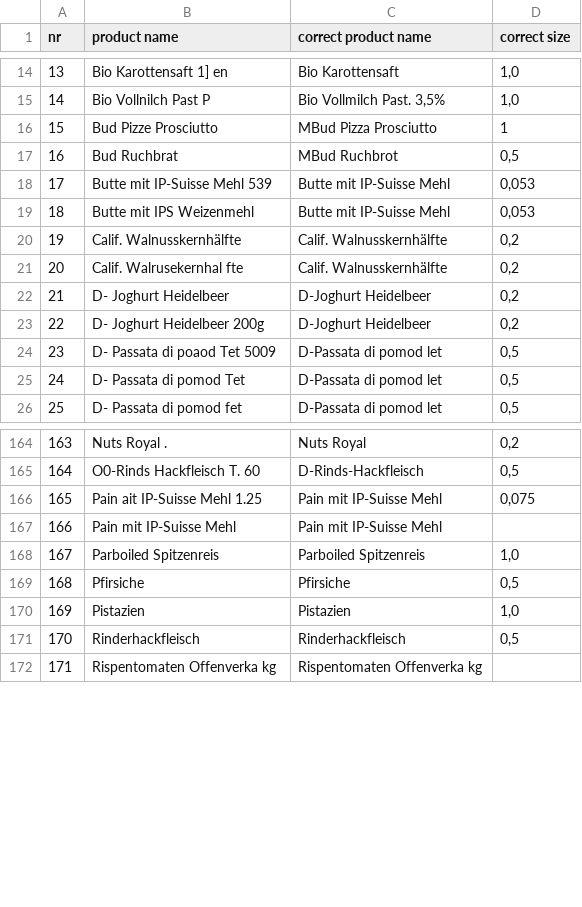
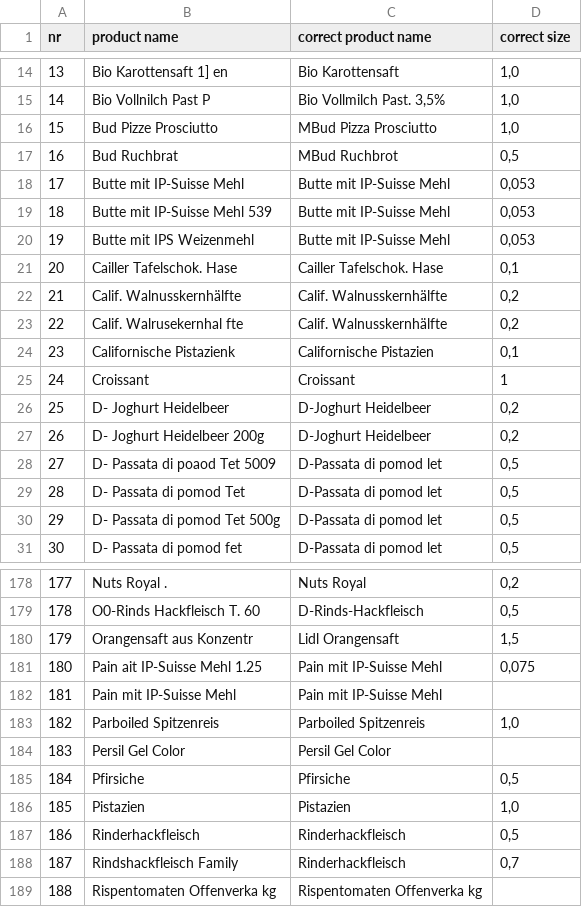
Before and after one commit to filip-rupniewski/receipt_parsing, a CSV file: correction_files/product_name_corrections.csv, drawn as a sheet; only a part is shown, gaps mark what is left out; addresses are those after the commit; the diff covers the shown part only; the diff names each change by its address in the sheet, - before the commit and + after, or states it on an @@ line.

Commit message:
updated corrections files

```diff
--- a/correction_files/product_name_corrections.csv
+++ b/correction_files/product_name_corrections.csv
-D16 (correct size): 1
+D16 (correct size): 1,0
+row 18: 17 | Butte mit IP-Suisse Mehl | Butte mit IP-Suisse Mehl | 0,053
@@ column A (nr) renumbered from row 19 down @@
+row 21: 20 | Cailler Tafelschok. Hase | Cailler Tafelschok. Hase | 0,1
+row 24: 23 | Californische Pistazienk | Californische Pistazien | 0,1
+row 25: 24 | Croissant | Croissant | 1
+row 30: 29 | D- Passata di pomod Tet 500g | D-Passata di pomod let | 0,5
+row 180: 179 | Orangensaft aus Konzentr | Lidl Orangensaft | 1,5
+row 184: 183 | Persil Gel Color | Persil Gel Color
+row 188: 187 | Rindshackfleisch Family | Rinderhackfleisch | 0,7
```
Also changed, not shown: 10 added rows and 3 edited cells elsewhere in this file, correction_files/polish_translations.csv, correction_files/product_name_correction_template.csv, 2 other files.
